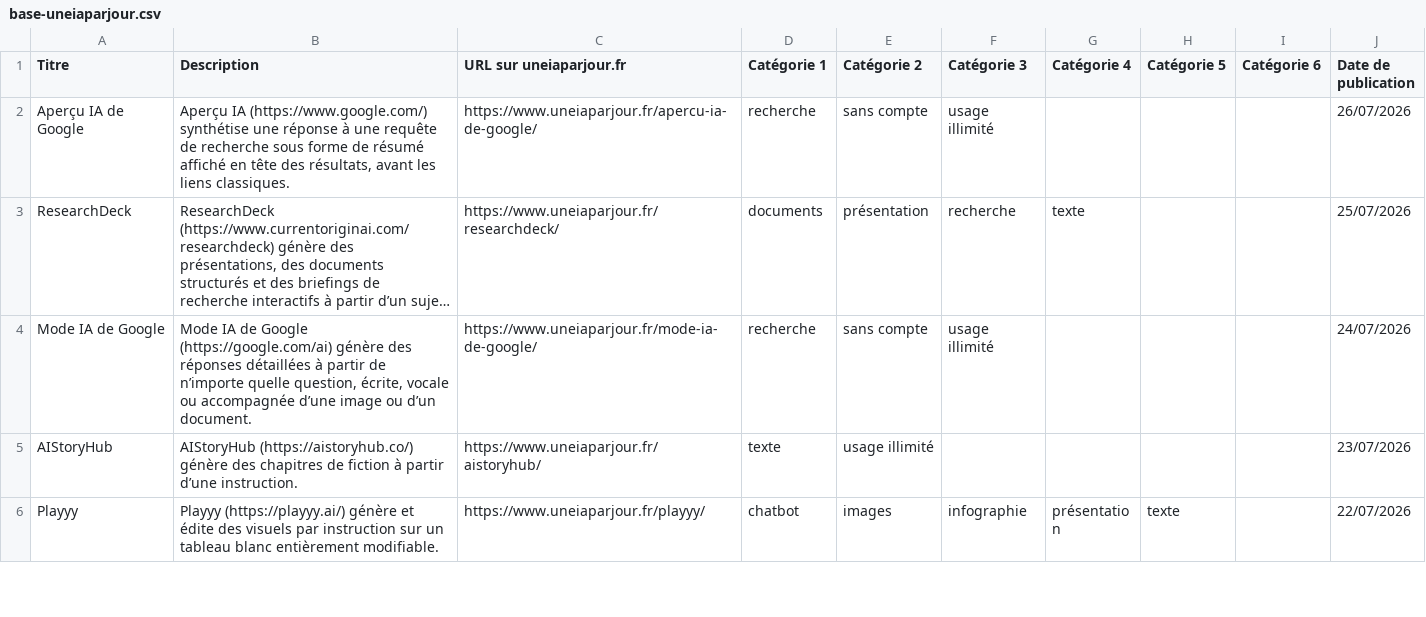
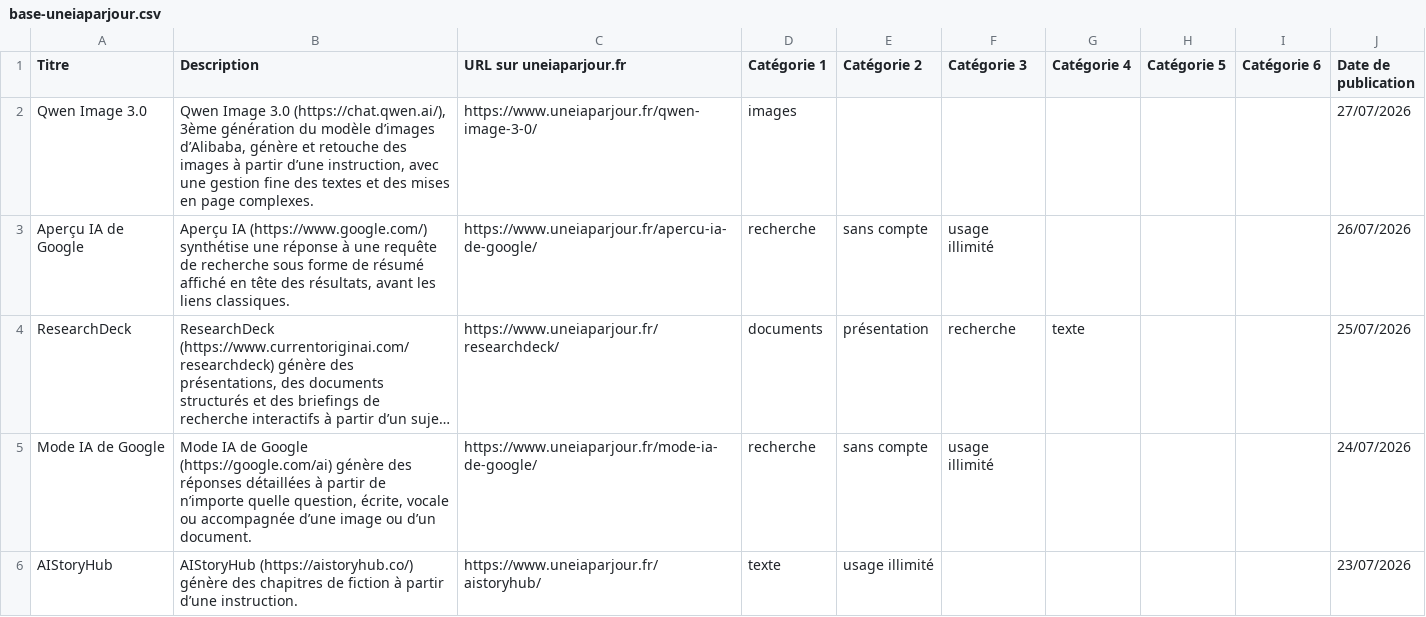
Before and after one commit to uneIAparjour/base, a CSV file: base-uneiaparjour.csv, drawn as a sheet; only a part is shown; the shorter side is filled out with more unchanged rows; long unchanged cells end in …; the diff names each change by its address in the sheet, - before the commit and + after, or states it on an @@ line.

```diff
--- a/base-uneiaparjour.csv
+++ b/base-uneiaparjour.csv
+row 2: Qwen Image 3.0 | Qwen Image 3.0 (https://chat.qwen.ai/), 3ème génération du modèle d’images d’Alibaba, génère et retouche des images à partir d’une instruction, avec une gestion fine des textes et des mises en page complexes. | https://www.uneiaparjour.fr/qwen-image-3-0/ | images |  |  |  |  |  | 27/07/2026
```
Also changed, not shown: 3 other files.
